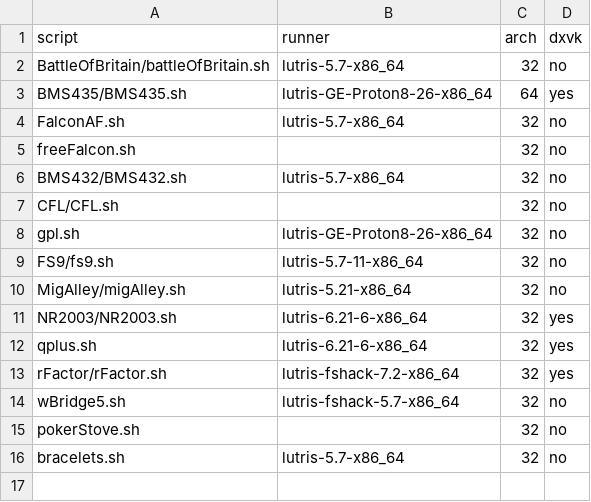
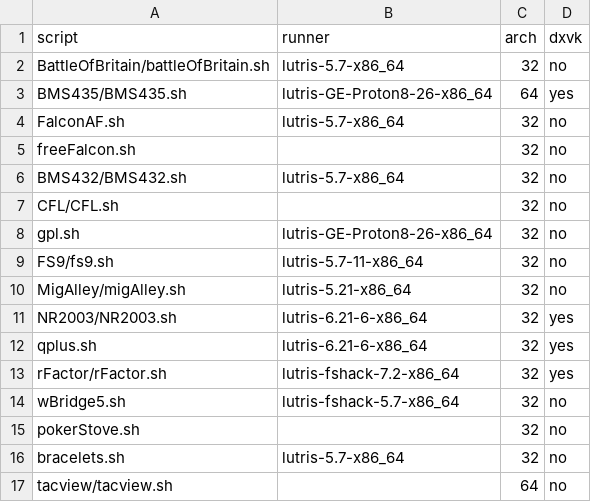
Before and after one commit to sim-museum/serious-games-lab, a CSV file: config/wine_runners.csv, drawn as a sheet.

```diff
--- a/config/wine_runners.csv
+++ b/config/wine_runners.csv
@@ -16 +16,2 @@ pokerStove.sh,,32,no
 bracelets.sh,lutris-5.7-x86_64,32,no
+tacview/tacview.sh,,64,no
```
Also changed, not shown: filesForLauncher/launcherScripts.csv, 3 other files.
